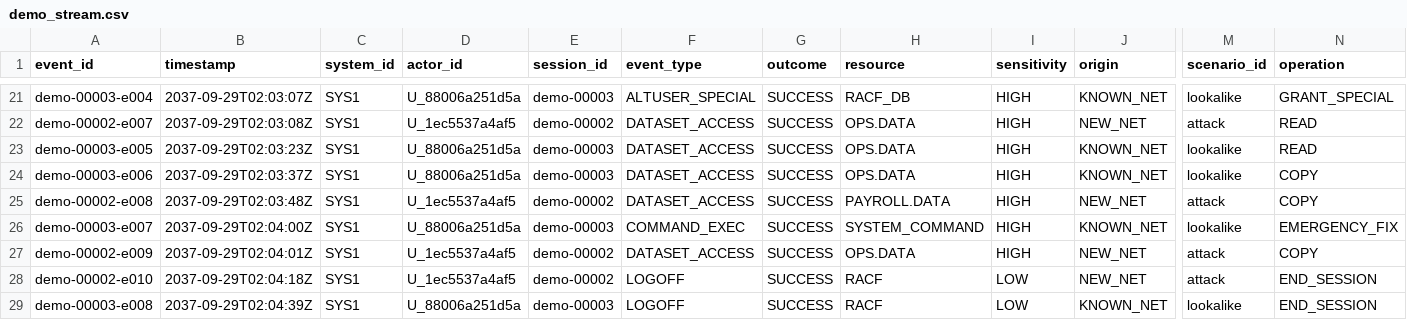
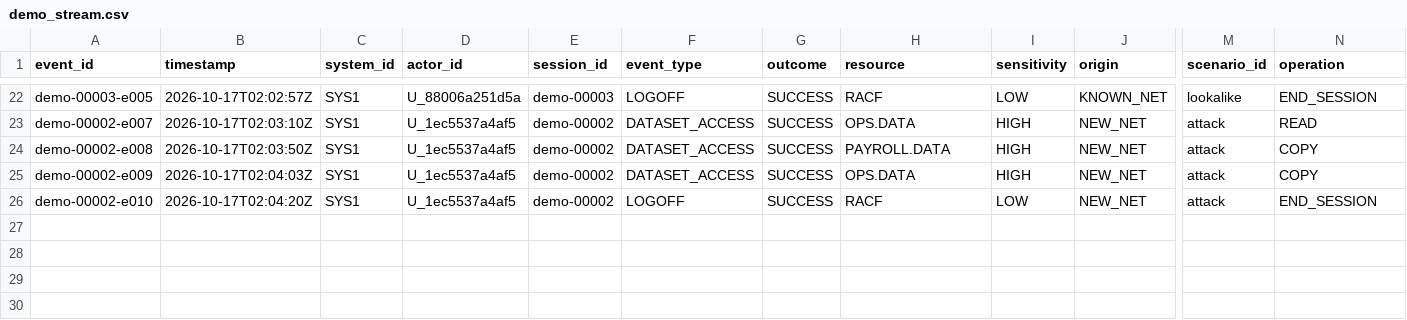
Before and after one commit to ITHA-SUNNY/IBM, a CSV file: data/demo_stream.csv, drawn as a sheet; only a part is shown, gaps mark what is left out; removed rows and columns are numbered as before the commit, all else as after; rows hold the shown columns only; the diff covers the shown part only; the diff names each change by its address in the sheet, - before the commit and + after, or states it on an @@ line.

```diff
--- a/data/demo_stream.csv
+++ b/data/demo_stream.csv
-A22 (event_id): demo-00003-e004
+A22 (event_id): demo-00003-e005
-B22 (timestamp): 2037-09-29T02:03:07Z
+B22 (timestamp): 2026-10-17T02:02:57Z
-F22 (event_type): ALTUSER_SPECIAL
+F22 (event_type): LOGOFF
-H22 (resource): RACF_DB
+H22 (resource): RACF
-I22 (sensitivity): HIGH
+I22 (sensitivity): LOW
-N22 (operation): GRANT_SPECIAL
+N22 (operation): END_SESSION
-B23 (timestamp): 2037-09-29T02:03:08Z
+B23 (timestamp): 2026-10-17T02:03:10Z
-row 23: demo-00003-e005 | 2037-09-29T02:03:23Z | SYS1 | U_88006a251d5a | demo-00003 | DATASET_ACCESS | SUCCESS | OPS.DATA | HIGH | KNOWN_NET | lookalike | READ
-row 24: demo-00003-e006 | 2037-09-29T02:03:37Z | SYS1 | U_88006a251d5a | demo-00003 | DATASET_ACCESS | SUCCESS | OPS.DATA | HIGH | KNOWN_NET | lookalike | COPY
-B24 (timestamp): 2037-09-29T02:03:48Z
+B24 (timestamp): 2026-10-17T02:03:50Z
-row 26: demo-00003-e007 | 2037-09-29T02:04:00Z | SYS1 | U_88006a251d5a | demo-00003 | COMMAND_EXEC | SUCCESS | SYSTEM_COMMAND | HIGH | KNOWN_NET | lookalike | EMERGENCY_FIX
-B25 (timestamp): 2037-09-29T02:04:01Z
+B25 (timestamp): 2026-10-17T02:04:03Z
-B26 (timestamp): 2037-09-29T02:04:18Z
+B26 (timestamp): 2026-10-17T02:04:20Z
-row 29: demo-00003-e008 | 2037-09-29T02:04:39Z | SYS1 | U_88006a251d5a | demo-00003 | LOGOFF | SUCCESS | RACF | LOW | KNOWN_NET | lookalike | END_SESSION
```
Also changed, not shown: 3 added rows, 2 removed rows and 22 edited cells elsewhere in this file, data/demo_stream_core.csv, data/demo_stream_events.csv, 29 other files.
